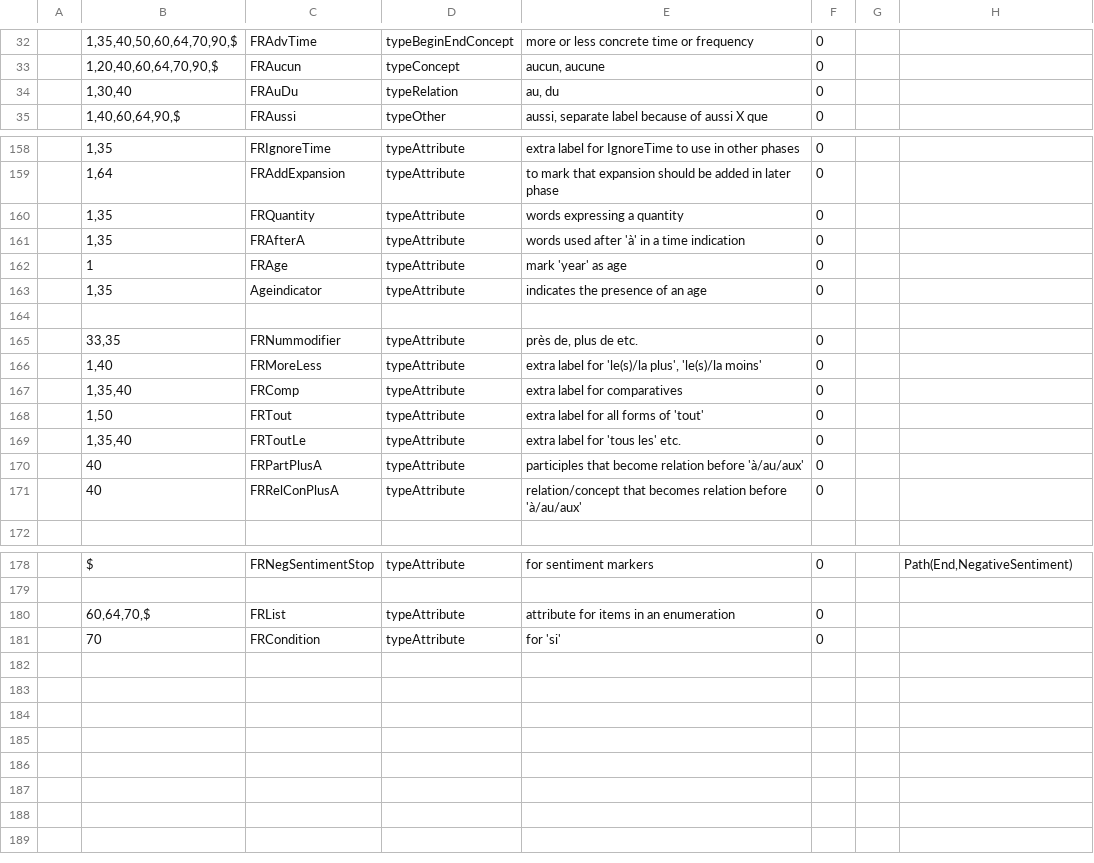
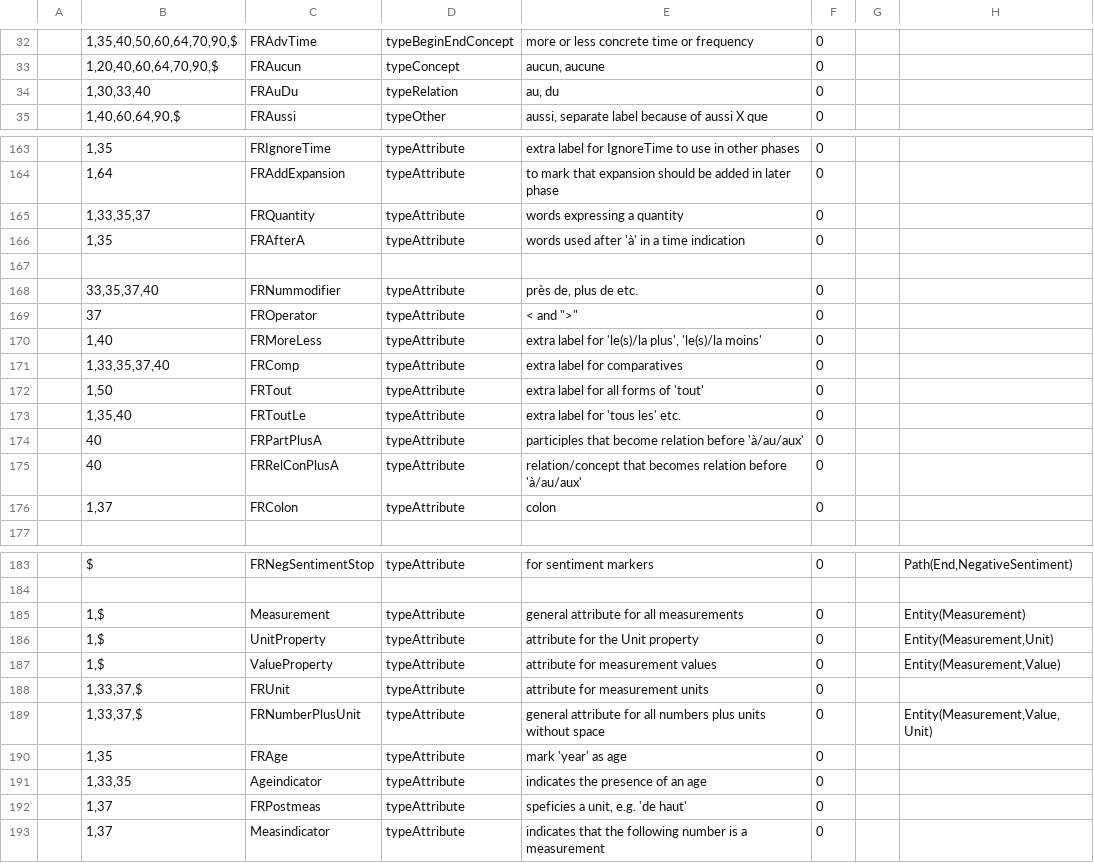
Before and after one commit to intersystems/iknow, a CSV file: language_models/fr/labels.csv, drawn as a sheet; only a part is shown, gaps mark what is left out; the diff covers the shown part only.

Commit message:
Add Measurement detection in French

```diff
--- a/language_models/fr/labels.csv
+++ b/language_models/fr/labels.csv
@@ -33,3 +33,3 @@
 ;1,20,40,60,64,70,90,$;FRAucun;typeConcept;aucun, aucune;0;;
-;1,30,40;FRAuDu;typeRelation;au, du;0;;
+;1,30,33,40;FRAuDu;typeRelation;au, du;0;;
 ;1,40,60,64,90,$;FRAussi;typeOther;aussi, separate label because of aussi X que;0;;
@@ -159,10 +164,9 @@
 ;1,64;FRAddExpansion;typeAttribute;to mark that expansion should be added in later phase;0;;
-;1,35;FRQuantity;typeAttribute;words expressing a quantity;0;;
+;1,33,35,37;FRQuantity;typeAttribute;words expressing a quantity;0;;
 ;1,35;FRAfterA;typeAttribute;words used after 'à' in a time indication;0;;
-;1;FRAge;typeAttribute;mark 'year' as age;0;;
-;1,35;Ageindicator;typeAttribute;indicates the presence of an age;0;;
 
-;33,35;FRNummodifier;typeAttribute;près de, plus de etc.;0;;
+;33,35,37,40;FRNummodifier;typeAttribute;près de, plus de etc.;0;;
+;37;FROperator;typeAttribute;"<" and ">";0;;
 ;1,40;FRMoreLess;typeAttribute;extra label for 'le(s)/la plus', 'le(s)/la moins';0;;
-;1,35,40;FRComp;typeAttribute;extra label for comparatives;0;;
+;1,33,35,37,40;FRComp;typeAttribute;extra label for comparatives;0;;
 ;1,50;FRTout;typeAttribute;extra label for all forms of 'tout';0;;
@@ -171,2 +175,3 @@
 ;40;FRRelConPlusA;typeAttribute;relation/concept that becomes relation before 'à/au/aux';0;;
+;1,37;FRColon;typeAttribute;colon;0;;
 
@@ -179,3 +184,10 @@
 
-;60,64,70,$;FRList;typeAttribute;attribute for items in an enumeration;0;;
-;70;FRCondition;typeAttribute;for 'si';0;;
+;1,$;Measurement;typeAttribute;general attribute for all measurements;0;;Entity(Measurement)
+;1,$;UnitProperty;typeAttribute;attribute for the Unit property;0;;Entity(Measurement,Unit)
+;1,$;ValueProperty;typeAttribute;attribute for measurement values;0;;Entity(Measurement,Value)
+;1,33,37,$;FRUnit;typeAttribute;attribute for measurement units;0;;
+;1,33,37,$;FRNumberPlusUnit;typeAttribute;general attribute for all numbers plus units without space;0;;Entity(Measurement,Value,Unit)
+;1,35;FRAge;typeAttribute;mark 'year' as age;0;;
+;1,33,35;Ageindicator;typeAttribute;indicates the presence of an age;0;;
+;1,37;FRPostmeas;typeAttribute;speficies a unit, e.g. 'de haut';0;;
+;1,37;Measindicator;typeAttribute;indicates that the following number is a measurement;0;
```
Also changed, not shown: 4 added rows and 20 edited cells elsewhere in this file, language_models/fr/regex.csv, 31 other files.
